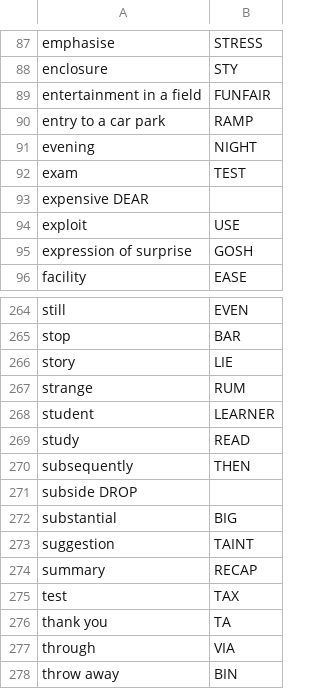
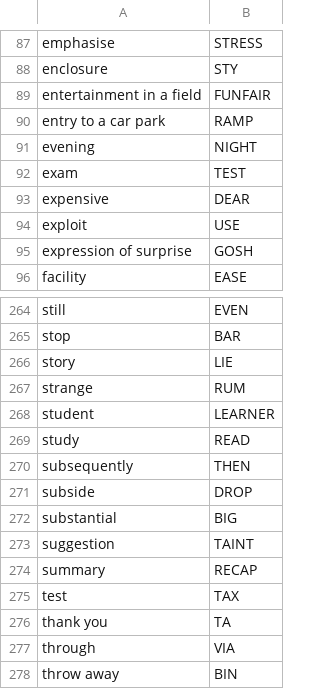
Before and after one commit to agarrigu/cryptic-lists, a CSV file: synonyms.csv, drawn as a sheet; only a part is shown, gaps mark what is left out; removed rows and columns are numbered as before the commit, all else as after; the diff names each change by its address in the sheet, - before the commit and + after, or states it on an @@ line.

Commit message:
fix missing commas in synonums.csv

```diff
--- a/synonyms.csv
+++ b/synonyms.csv
-row 93: expensive DEAR
+row 93: expensive | DEAR
-row 271: subside DROP
+row 271: subside | DROP
```
